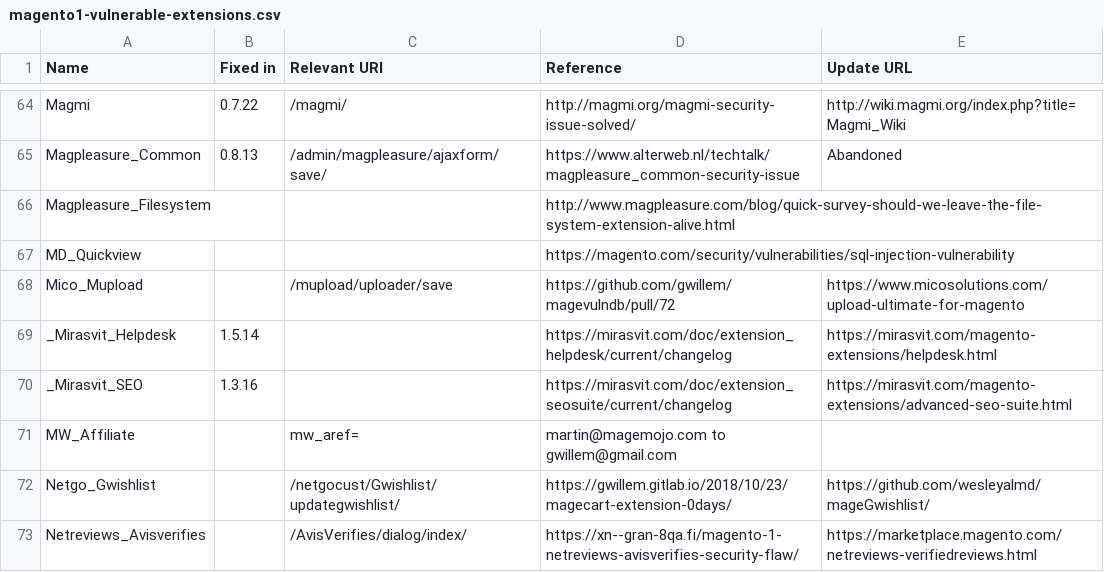
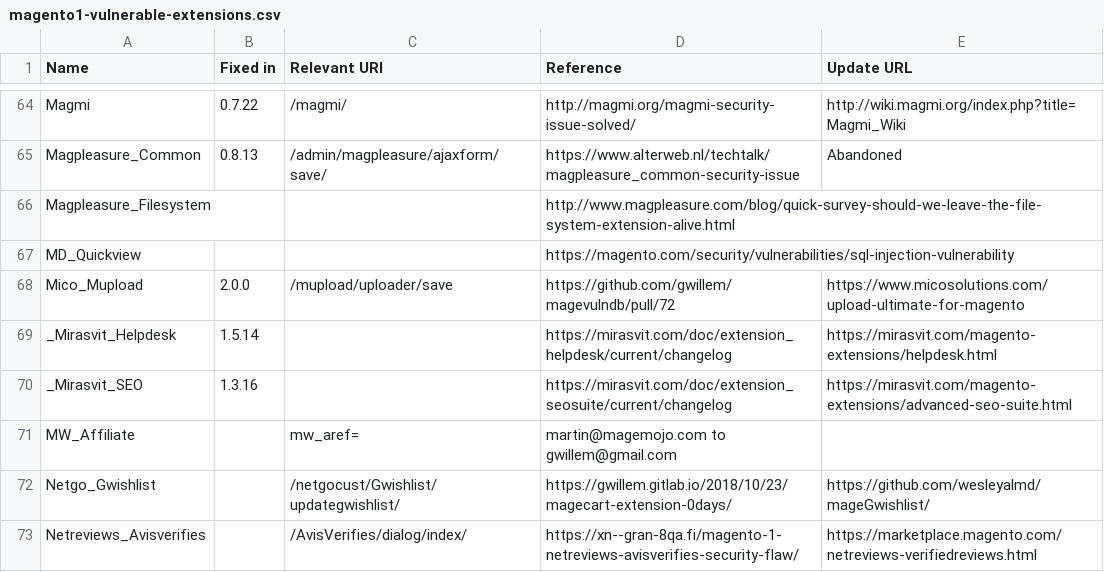
Before and after one commit to Lamiafi/magevulndb, a CSV file: magento1-vulnerable-extensions.csv, drawn as a sheet; only a part is shown, gaps mark what is left out.

Commit message:
Add fixed Mico_Mupload version

```diff
--- a/magento1-vulnerable-extensions.csv
+++ b/magento1-vulnerable-extensions.csv
@@ -67,3 +67,3 @@ Magpleasure_Filesystem,,,http://www.magpleasure.com/blog/quick-survey-should-we-
 MD_Quickview,,,https://magento.com/security/vulnerabilities/sql-injection-vulnerability,
-Mico_Mupload,,/mupload/uploader/save,https://github.com/gwillem/magevulndb/pull/72,https://www.micosolutions.com/upload-ultimate-for-magento
+Mico_Mupload,2.0.0,/mupload/uploader/save,https://github.com/gwillem/magevulndb/pull/72,https://www.micosolutions.com/upload-ultimate-for-magento
 _Mirasvit_Helpdesk,1.5.14,,https://mirasvit.com/doc/extension_helpdesk/current/changelog,https://mirasvit.com/magento-extensions/helpdesk.html
```
